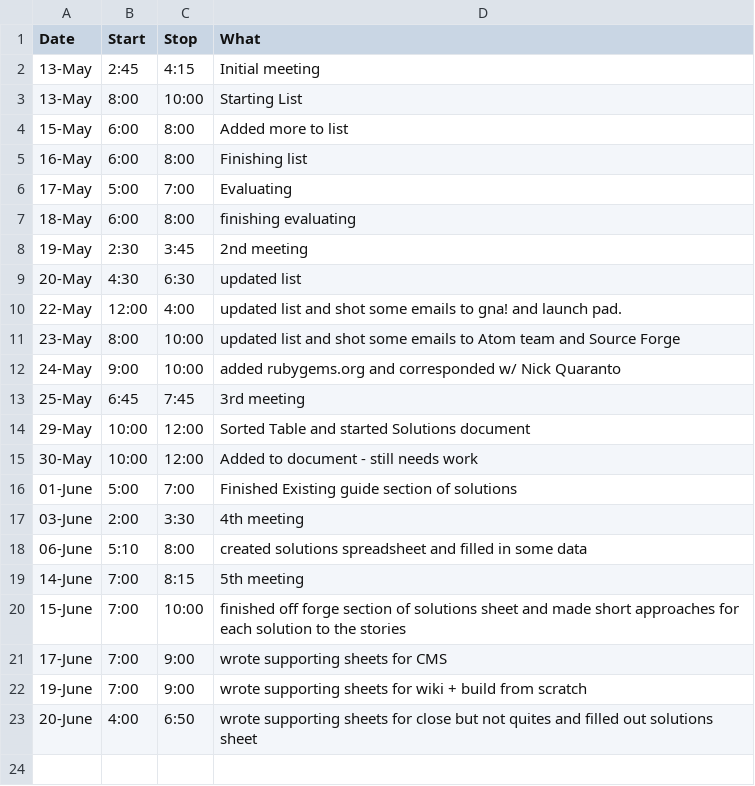
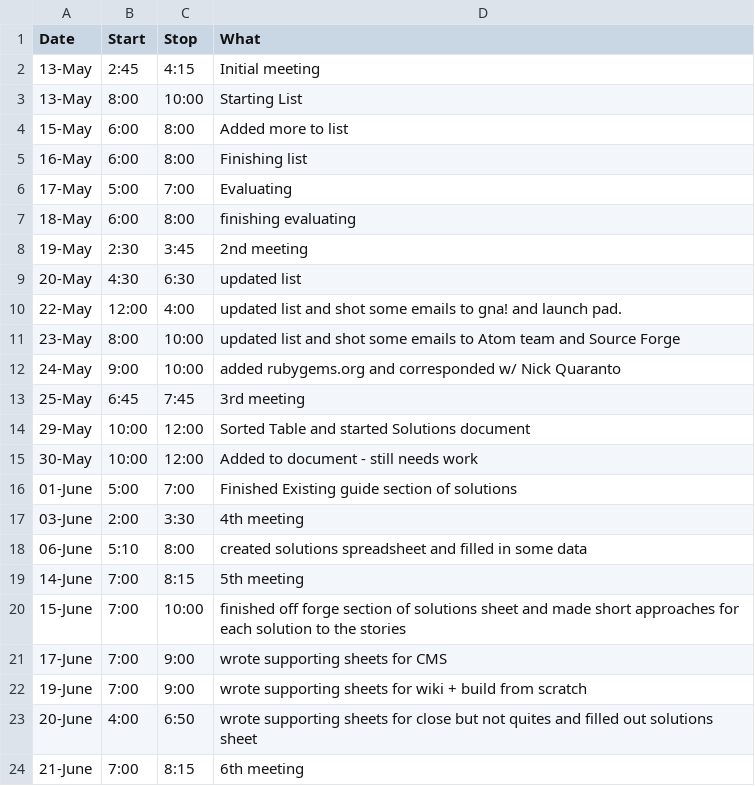
Before and after one commit to StoneyJackson/mothership, a CSV file: TimeLog.csv, drawn as a sheet.

Commit message:
Update TimeLog.csv

```diff
--- a/TimeLog.csv
+++ b/TimeLog.csv
@@ -23 +23,2 @@ Date,Start,Stop,What
 20-June, 4:00, 6:50, wrote supporting sheets for close but not quites and filled out solutions sheet
+21-June, 7:00, 8:15, 6th meeting
```
